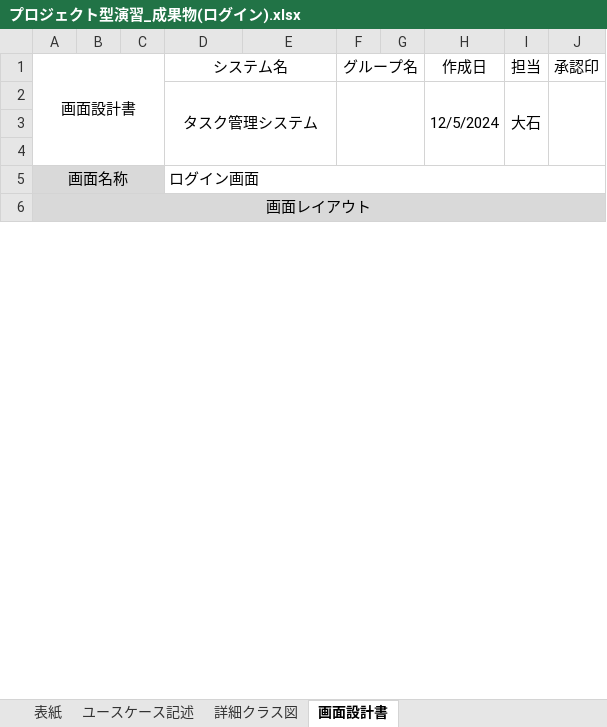
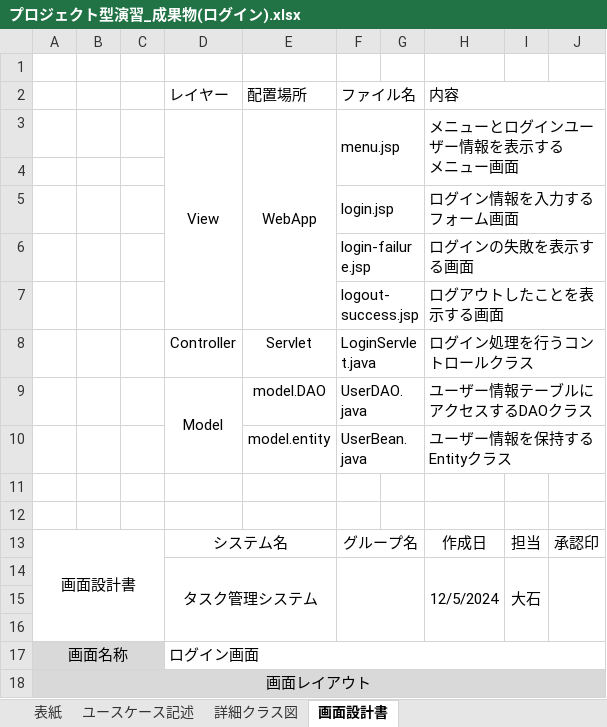
Before and after one commit to comsize-KasumiOishi/ProjectX, an Excel workbook: プロジェクト型演習_成果物(ログイン).xlsx, sheet 画面設計書, drawn as a sheet; only a part is shown; values as stored, in another font and other column widths than the file's, no borders; charts and pictures not drawn; ↵ is a line break in a cell; the diff names each change by its address in the sheet, - before the commit and + after, or states it on an @@ line.

Commit message:
ログイン設計書　更新（大石）

```diff
--- a/プロジェクト型演習_成果物(ログイン).xlsx (sheet 画面設計書)
+++ b/プロジェクト型演習_成果物(ログイン).xlsx (sheet 画面設計書)
+row 1: (empty)
+row 2:  |  |  | レイヤー | 配置場所 | ファイル名 |  | 内容
+row 3:  |  |  | View | WebApp | menu.jsp |  | メニューとログインユーザー情報を表示する ↵ メニュー画面
+row 4: (empty)
+row 5:  |  |  |  |  | login.jsp |  | ログイン情報を入力するフォーム画面
+row 6:  |  |  |  |  | login-failure.jsp |  | ログインの失敗を表示する画面
+row 7:  |  |  |  |  | logout-success.jsp |  | ログアウトしたことを表示する画面
+row 8:  |  |  | Controller | Servlet | LoginServlet.java |  | ログイン処理を行うコントロールクラス
+row 9:  |  |  | Model | model.DAO | UserDAO.java |  | ユーザー情報テーブルにアクセスするDAOクラス
+row 10:  |  |  |  | model.entity | UserBean.java |  | ユーザー情報を保持するEntityクラス
+row 11: (empty)
+row 12: (empty)
```
Also changed, not shown: charts or pictures.
